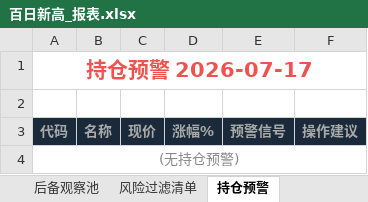
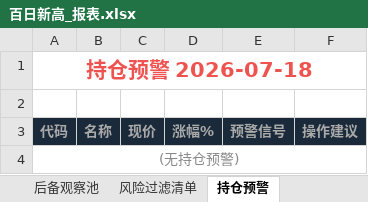
Before and after one commit to rofist-1/a-stock-dashboard, an Excel workbook: 百日新高v4.0最终版/百日新高_报表.xlsx, sheet 持仓预警, drawn as a sheet; values as stored, in another font and other column widths than the file's, no borders; the diff names each change by its address in the sheet, - before the commit and + after, or states it on an @@ line.

```diff
--- a/百日新高v4.0最终版/百日新高_报表.xlsx (sheet 持仓预警)
+++ b/百日新高v4.0最终版/百日新高_报表.xlsx (sheet 持仓预警)
-A1: 持仓预警 2026-07-17
+A1: 持仓预警 2026-07-18
```
Also changed, not shown: sheet 全库扫描(MA13±3%), sheet 核心主线跟踪, sheet 后备观察池, sheet 风险过滤清单, sheet 投资洞察, sheet 明日狙击池, 百日新高_报表.xlsx, 5 other files.
